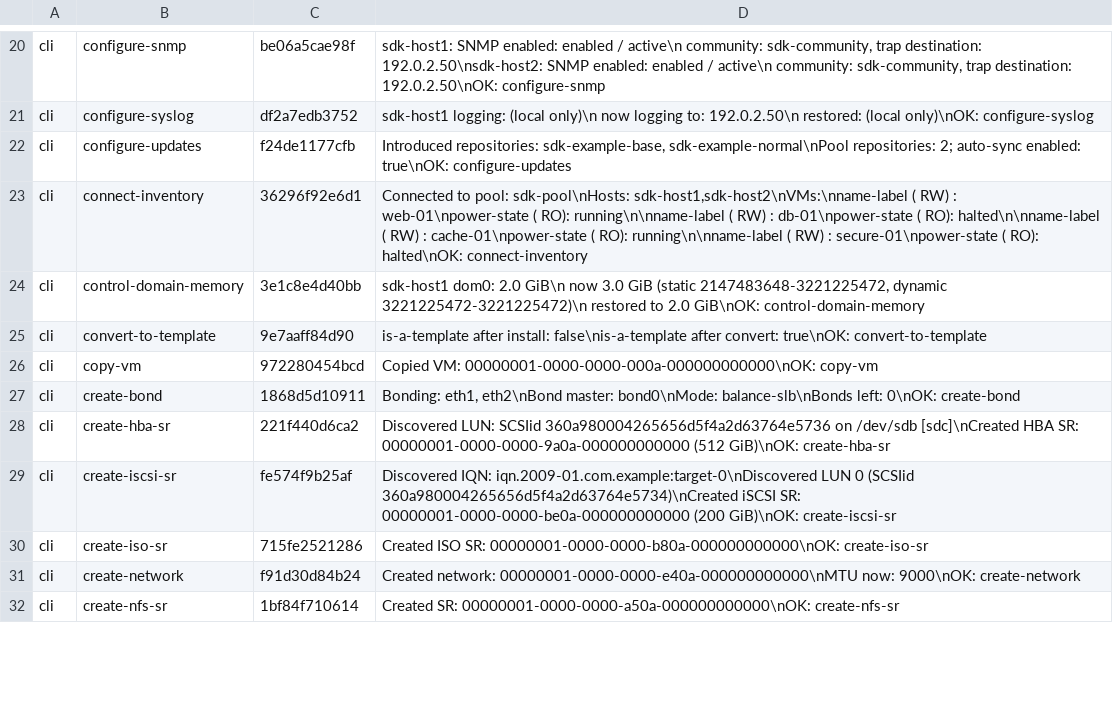
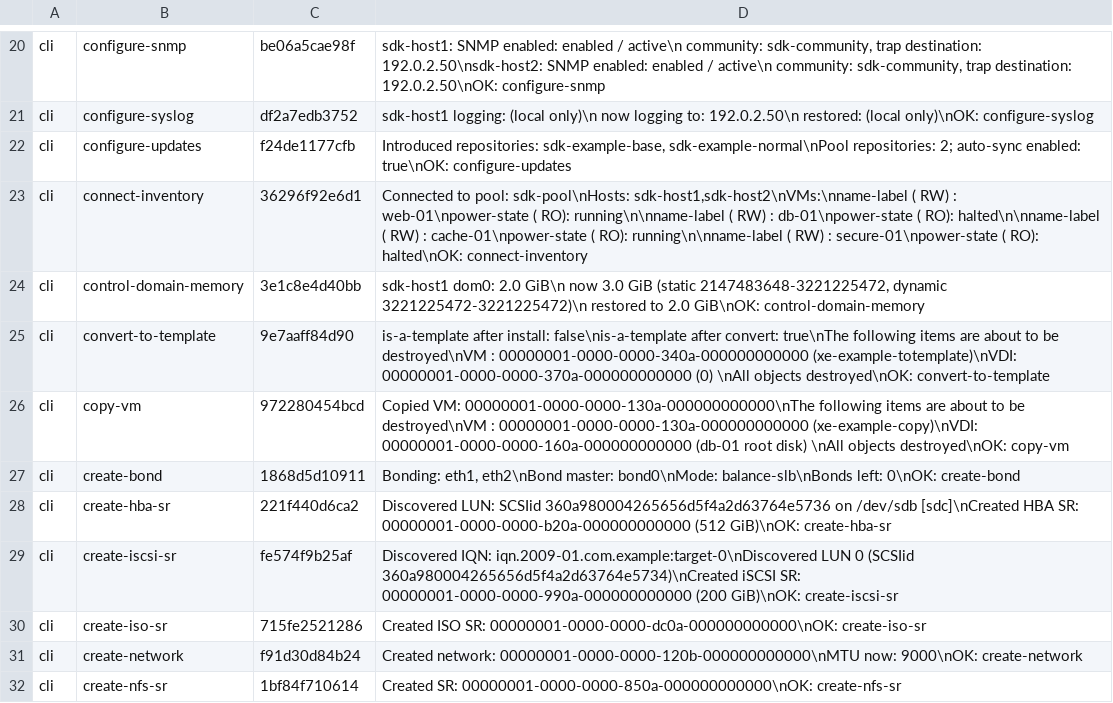
Before and after one commit to xenserver/xenserver-samples, a TSV file: tools/docs/sample-output.tsv, drawn as a sheet; only a part is shown, gaps mark what is left out; the diff covers the shown part only.

```diff
--- a/tools/docs/sample-output.tsv
+++ b/tools/docs/sample-output.tsv
@@ -24,9 +24,9 @@ cli	connect-inventory	36296f92e6d1	Connected to pool: sdk-pool\nHosts: sdk-host1
 cli	control-domain-memory	3e1c8e4d40bb	sdk-host1 dom0: 2.0 GiB\n  now 3.0 GiB (static 2147483648-3221225472, dynamic 3221225472-3221225472)\n  restored to 2.0 GiB\nOK: control-domain-memory
-cli	convert-to-template	9e7aaff84d90	is-a-template after install: false\nis-a-template after convert: true\nOK: convert-to-template
-cli	copy-vm	972280454bcd	Copied VM: 00000001-0000-0000-000a-000000000000\nOK: copy-vm
+cli	convert-to-template	9e7aaff84d90	is-a-template after install: false\nis-a-template after convert: true\nThe following items are about to be destroyed\nVM : 00000001-0000-0000-340a-000000000000 (xe-example-totemplate)\nVDI: 00000001-0000-0000-370a-000000000000 (0) \nAll objects destroyed\nOK: convert-to-template
+cli	copy-vm	972280454bcd	Copied VM: 00000001-0000-0000-130a-000000000000\nThe following items are about to be destroyed\nVM : 00000001-0000-0000-130a-000000000000 (xe-example-copy)\nVDI: 00000001-0000-0000-160a-000000000000 (db-01 root disk) \nAll objects destroyed\nOK: copy-vm
 cli	create-bond	1868d5d10911	Bonding:      eth1, eth2\nBond master:  bond0\nMode:         balance-slb\nBonds left:   0\nOK: create-bond
-cli	create-hba-sr	221f440d6ca2	Discovered LUN: SCSIid 360a980004265656d5f4a2d63764e5736 on /dev/sdb [sdc]\nCreated HBA SR: 00000001-0000-0000-9a0a-000000000000 (512 GiB)\nOK: create-hba-sr
-cli	create-iscsi-sr	fe574f9b25af	Discovered IQN: iqn.2009-01.com.example:target-0\nDiscovered LUN 0 (SCSIid 360a980004265656d5f4a2d63764e5734)\nCreated iSCSI SR: 00000001-0000-0000-be0a-000000000000 (200 GiB)\nOK: create-iscsi-sr
-cli	create-iso-sr	715fe2521286	Created ISO SR: 00000001-0000-0000-b80a-000000000000\nOK: create-iso-sr
-cli	create-network	f91d30d84b24	Created network: 00000001-0000-0000-e40a-000000000000\nMTU now:         9000\nOK: create-network
-cli	create-nfs-sr	1bf84f710614	Created SR: 00000001-0000-0000-a50a-000000000000\nOK: create-nfs-sr
+cli	create-hba-sr	221f440d6ca2	Discovered LUN: SCSIid 360a980004265656d5f4a2d63764e5736 on /dev/sdb [sdc]\nCreated HBA SR: 00000001-0000-0000-b20a-000000000000 (512 GiB)\nOK: create-hba-sr
+cli	create-iscsi-sr	fe574f9b25af	Discovered IQN: iqn.2009-01.com.example:target-0\nDiscovered LUN 0 (SCSIid 360a980004265656d5f4a2d63764e5734)\nCreated iSCSI SR: 00000001-0000-0000-990a-000000000000 (200 GiB)\nOK: create-iscsi-sr
+cli	create-iso-sr	715fe2521286	Created ISO SR: 00000001-0000-0000-dc0a-000000000000\nOK: create-iso-sr
+cli	create-network	f91d30d84b24	Created network: 00000001-0000-0000-120b-000000000000\nMTU now:         9000\nOK: create-network
+cli	create-nfs-sr	1bf84f710614	Created SR: 00000001-0000-0000-850a-000000000000\nOK: create-nfs-sr
```
Also changed, not shown: 161 edited cells elsewhere in this file, 47 other files.
